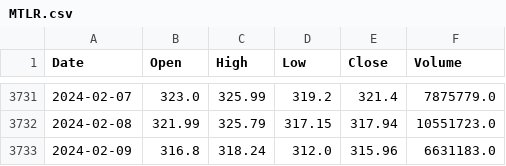
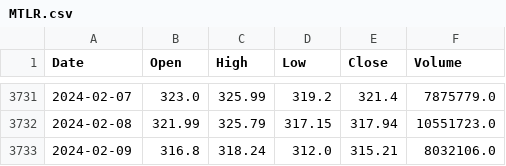
Before and after one commit to Ucutum/TradingBot, a CSV file: graphs/MTLR.csv, drawn as a sheet; only a part is shown, gaps mark what is left out.

```diff
--- a/graphs/MTLR.csv
+++ b/graphs/MTLR.csv
@@ -3732,2 +3732,2 @@ Date;Open;High;Low;Close;Volume
 2024-02-08;321.99;325.79;317.15;317.94;10551723.0
-2024-02-09;316.8;318.24;312.0;315.96;6631183.0
+2024-02-09;316.8;318.24;312.0;315.21;8032106.0
```
Also changed, not shown: graphs/AFLT.csv, graphs/BTC-USD.csv, 12 other files.
